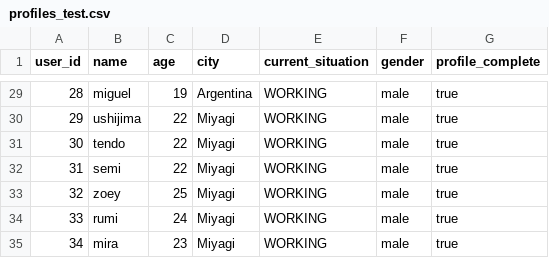
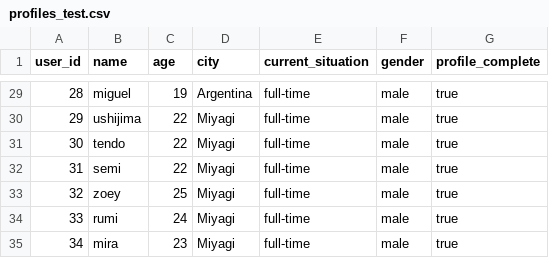
Before and after one commit to desconectapp/Desconectapp-back, a CSV file: src/db/files/profiles_test.csv, drawn as a sheet; only a part is shown, gaps mark what is left out; the diff covers the shown part only.

```diff
--- a/src/db/files/profiles_test.csv
+++ b/src/db/files/profiles_test.csv
@@ -29,7 +29,7 @@ user_id,name,age,city,current_situation,gender,profile_complete
-28,miguel,19,Argentina,WORKING,male,true
-29,ushijima,22,Miyagi,WORKING,male,true
-30,tendo,22,Miyagi,WORKING,male,true
-31,semi,22,Miyagi,WORKING,male,true
-32,zoey,25,Miyagi,WORKING,male,true
-33,rumi,24,Miyagi,WORKING,male,true
-34,mira,23,Miyagi,WORKING,male,true
+28,miguel,19,Argentina,full-time,male,true
+29,ushijima,22,Miyagi,full-time,male,true
+30,tendo,22,Miyagi,full-time,male,true
+31,semi,22,Miyagi,full-time,male,true
+32,zoey,25,Miyagi,full-time,male,true
+33,rumi,24,Miyagi,full-time,male,true
+34,mira,23,Miyagi,full-time,male,true
```
Also changed, not shown: 28 edited cells elsewhere in this file, src/db/files/activities_test.csv, src/db/files/activity_requests.csv, 6 other files.
